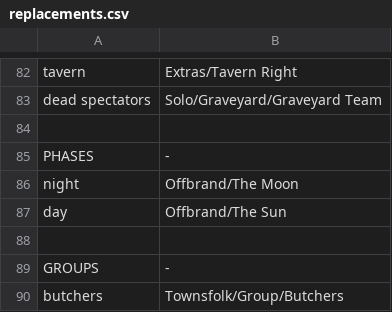
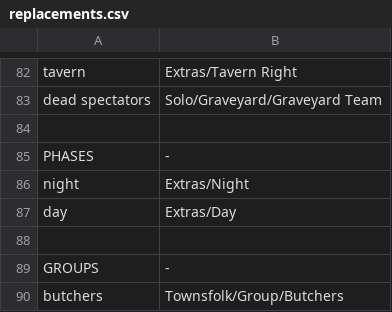
Before and after one commit to WerewolvesRevamped/Werewolves-Icons, a CSV file: replacements.csv, drawn as a sheet; only a part is shown, gaps mark what is left out.

Commit message:
Update replacements.csv

```diff
--- a/replacements.csv
+++ b/replacements.csv
@@ -85,4 +85,4 @@ dead  spectators,Solo/Graveyard/Graveyard Team
 PHASES,-
-night,Offbrand/The Moon
-day,Offbrand/The Sun
+night,Extras/Night
+day,Extras/Day
 
```
